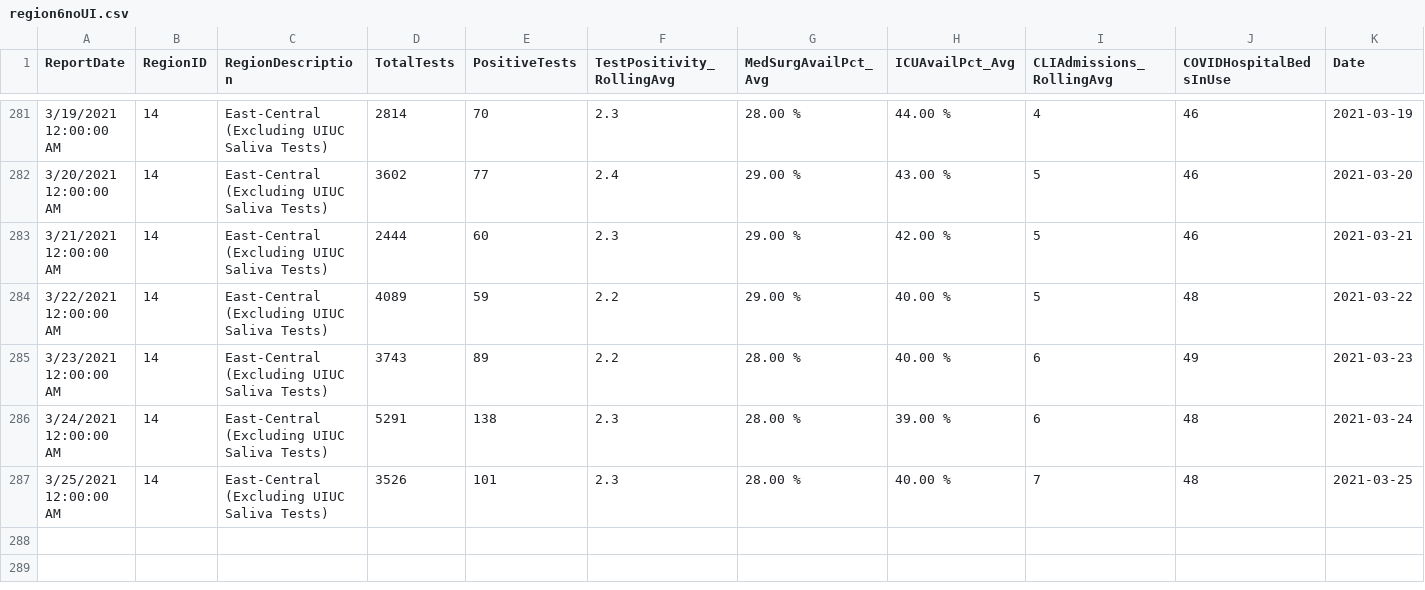
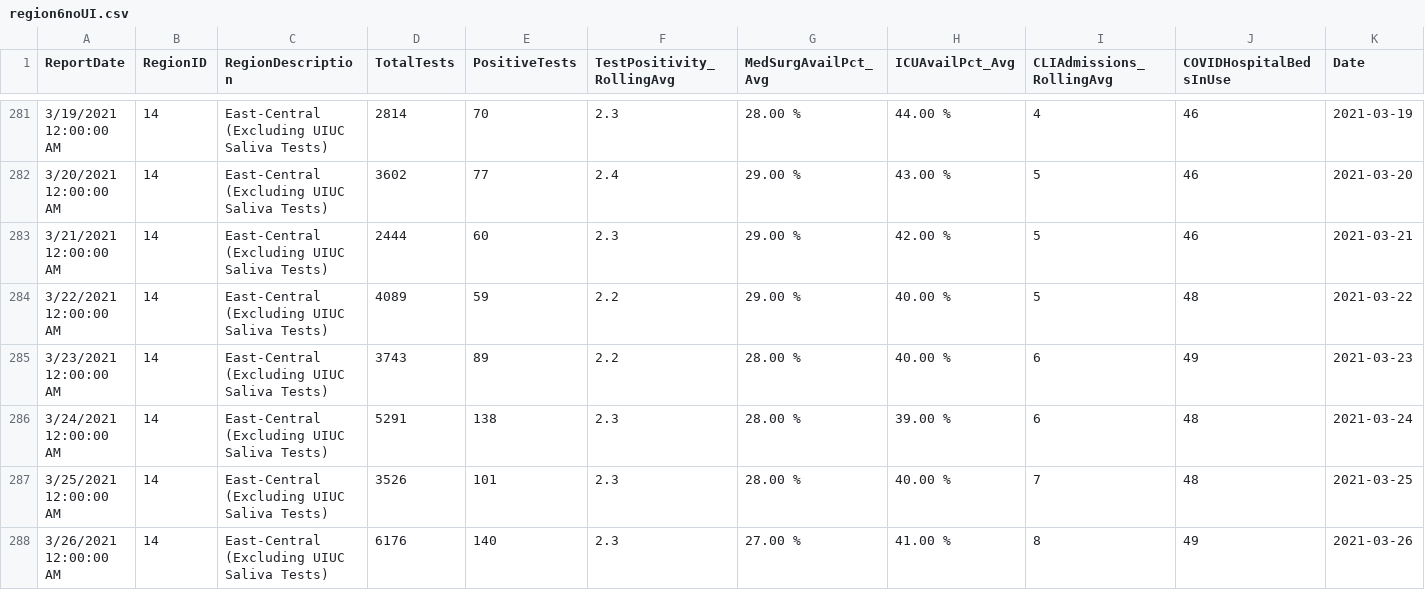
Before and after one commit to bzigterman/CUcovid, a CSV file: idph/region6noUI.csv, drawn as a sheet; only a part is shown, gaps mark what is left out.

```diff
--- a/idph/region6noUI.csv
+++ b/idph/region6noUI.csv
@@ -287 +287,2 @@
 "3/25/2021 12:00:00 AM",14,"East-Central (Excluding UIUC Saliva Tests)",3526,101,2.3,"28.00 %","40.00 %",7,48,2021-03-25
+"3/26/2021 12:00:00 AM",14,"East-Central (Excluding UIUC Saliva Tests)",6176,140,2.3,"27.00 %","41.00 %",8,49,2021-03-26
```
Also changed, not shown: idph/region6.csv, idph/vax_IL.csv, 17 other files.
